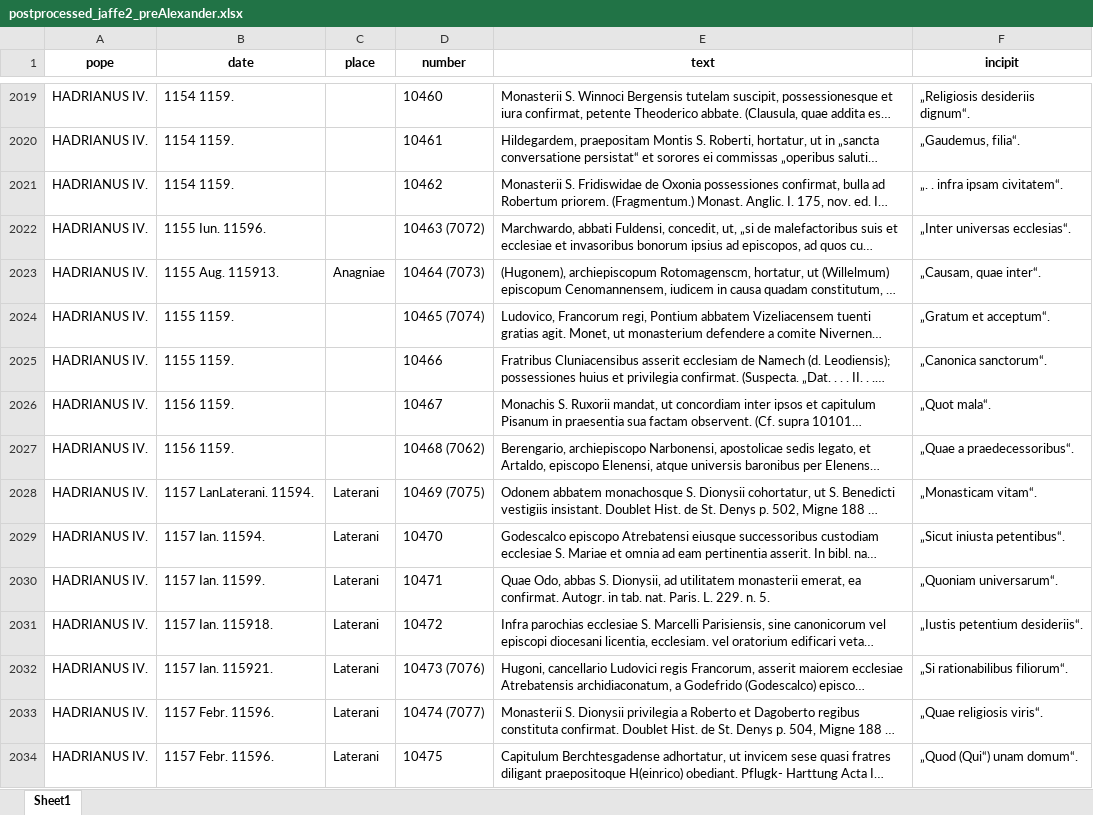
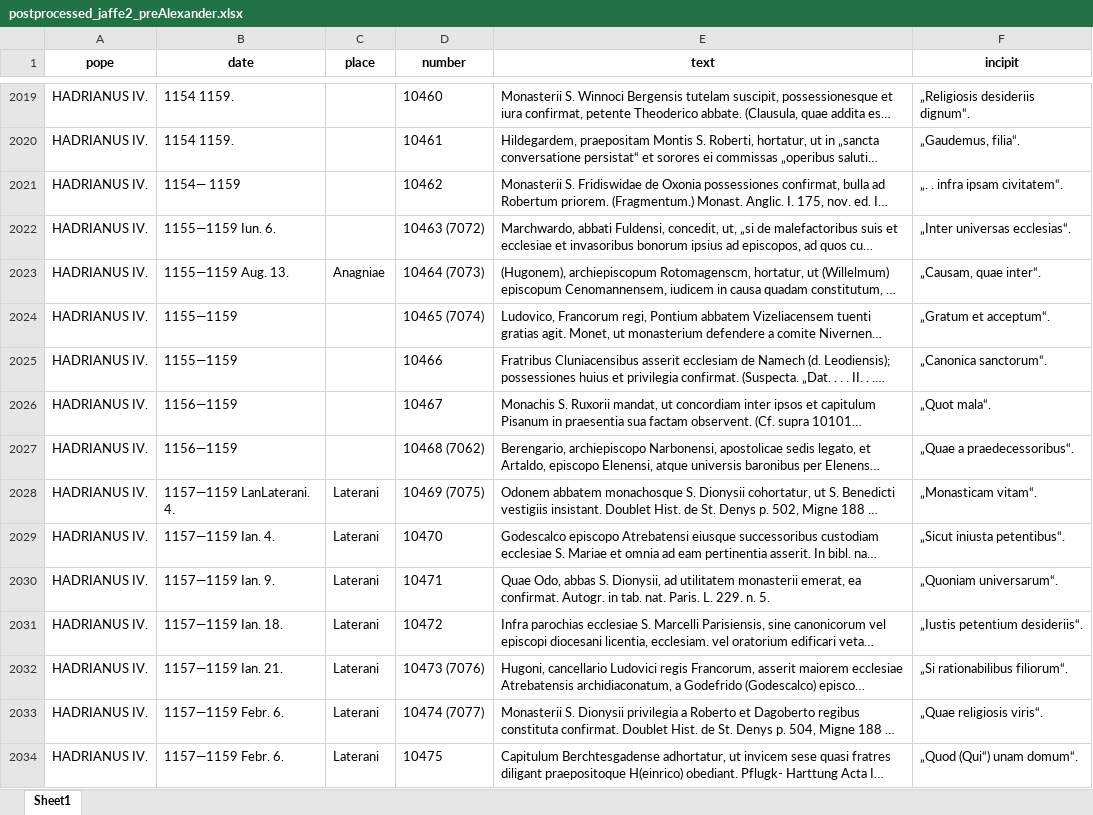
Before and after one commit to DKramer8/Jaffe_Annotation_Basic, an Excel workbook: data/postprocessed/postprocessed_jaffe2_preAlexander.xlsx, sheet Sheet1, drawn as a sheet; only a part is shown, gaps mark what is left out; long unchanged cells end in …; values as stored, in another font and other column widths than the file's, no borders; the diff covers the shown part only; the diff names each change by its address in the sheet, - before the commit and + after, or states it on an @@ line.

```diff
--- a/data/postprocessed/postprocessed_jaffe2_preAlexander.xlsx (sheet Sheet1)
+++ b/data/postprocessed/postprocessed_jaffe2_preAlexander.xlsx (sheet Sheet1)
-B2021 (date): 1154 1159.
+B2021 (date): 1154— 1159
-B2022 (date): 1155 Iun. 11596.
+B2022 (date): 1155—1159 Iun. 6.
-B2023 (date): 1155 Aug. 115913.
+B2023 (date): 1155—1159 Aug. 13.
-B2024:B2025 (date): 1155 1159.
+B2024:B2025 (date): 1155—1159
-B2026:B2027 (date): 1156 1159.
+B2026:B2027 (date): 1156—1159
-B2028 (date): 1157 LanLaterani. 11594.
+B2028 (date): 1157—1159 LanLaterani. 4.
-B2029 (date): 1157 Ian. 11594.
+B2029 (date): 1157—1159 Ian. 4.
-B2030 (date): 1157 Ian. 11599.
+B2030 (date): 1157—1159 Ian. 9.
-B2031 (date): 1157 Ian. 115918.
+B2031 (date): 1157—1159 Ian. 18.
-B2032 (date): 1157 Ian. 115921.
+B2032 (date): 1157—1159 Ian. 21.
-B2033:B2034 (date): 1157 Febr. 11596.
+B2033:B2034 (date): 1157—1159 Febr. 6.
```
Also changed, not shown: 273 edited cells elsewhere in this sheet, data/postprocessed/postprocessed_jaffe2_postAlexander.xlsx, data/postprocessed/postprocessed_jaffe2_supReg.xlsx, 2 other files.
